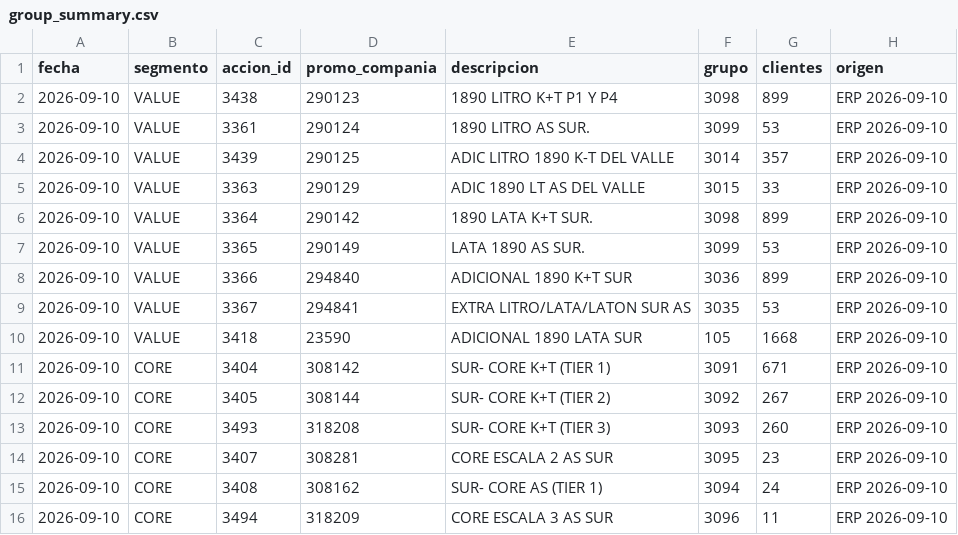
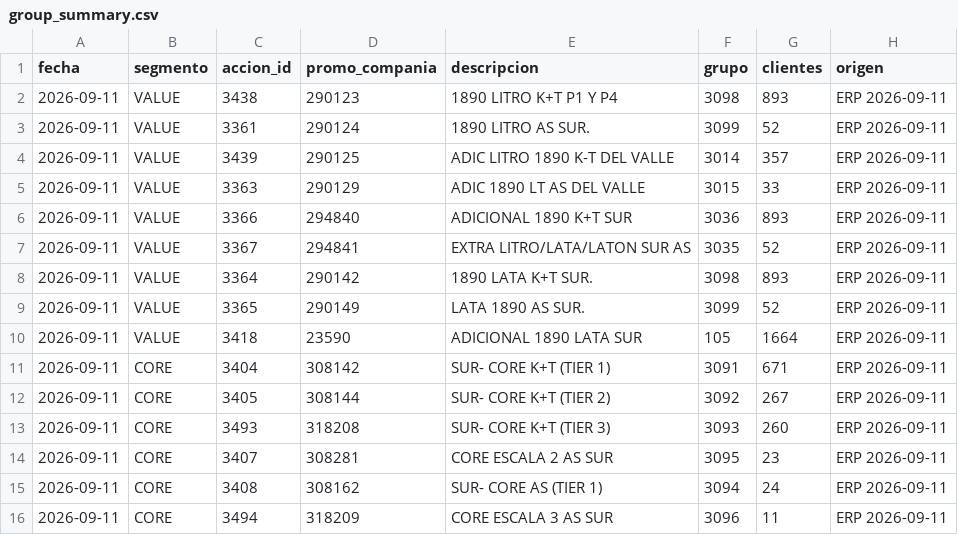
Before and after one commit to tomasddv/grupo-de-clientes-, a CSV file: trade_spend_dashboard/data/processed/group_summary.csv, drawn as a sheet.

```diff
--- a/trade_spend_dashboard/data/processed/group_summary.csv
+++ b/trade_spend_dashboard/data/processed/group_summary.csv
@@ -1,16 +1,16 @@
 fecha,segmento,accion_id,promo_compania,descripcion,grupo,clientes,origen
-2026-09-10,VALUE,3438,290123,1890 LITRO K+T P1 Y P4,3098,899,ERP 2026-09-10
-2026-09-10,VALUE,3361,290124,1890 LITRO AS SUR.,3099,53,ERP 2026-09-10
-2026-09-10,VALUE,3439,290125,ADIC LITRO 1890 K-T DEL VALLE,3014,357,ERP 2026-09-10
-2026-09-10,VALUE,3363,290129,ADIC 1890 LT AS DEL VALLE,3015,33,ERP 2026-09-10
-2026-09-10,VALUE,3364,290142,1890 LATA K+T SUR.,3098,899,ERP 2026-09-10
-2026-09-10,VALUE,3365,290149,LATA 1890 AS SUR.,3099,53,ERP 2026-09-10
-2026-09-10,VALUE,3366,294840,ADICIONAL 1890 K+T SUR,3036,899,ERP 2026-09-10
-2026-09-10,VALUE,3367,294841,EXTRA LITRO/LATA/LATON SUR AS,3035,53,ERP 2026-09-10
-2026-09-10,VALUE,3418,23590,ADICIONAL 1890 LATA SUR,105,1668,ERP 2026-09-10
-2026-09-10,CORE,3404,308142,SUR- CORE K+T (TIER 1),3091,671,ERP 2026-09-10
-2026-09-10,CORE,3405,308144,SUR- CORE K+T (TIER 2),3092,267,ERP 2026-09-10
-2026-09-10,CORE,3493,318208,SUR- CORE K+T (TIER 3),3093,260,ERP 2026-09-10
-2026-09-10,CORE,3407,308281,CORE ESCALA 2 AS SUR,3095,23,ERP 2026-09-10
-2026-09-10,CORE,3408,308162,SUR- CORE AS (TIER 1),3094,24,ERP 2026-09-10
-2026-09-10,CORE,3494,318209,CORE ESCALA 3 AS SUR,3096,11,ERP 2026-09-10
+2026-09-11,VALUE,3438,290123,1890 LITRO K+T P1 Y P4,3098,893,ERP 2026-09-11
+2026-09-11,VALUE,3361,290124,1890 LITRO AS SUR.,3099,52,ERP 2026-09-11
+2026-09-11,VALUE,3439,290125,ADIC LITRO 1890 K-T DEL VALLE,3014,357,ERP 2026-09-11
+2026-09-11,VALUE,3363,290129,ADIC 1890 LT AS DEL VALLE,3015,33,ERP 2026-09-11
+2026-09-11,VALUE,3366,294840,ADICIONAL 1890 K+T SUR,3036,893,ERP 2026-09-11
+2026-09-11,VALUE,3367,294841,EXTRA LITRO/LATA/LATON SUR AS,3035,52,ERP 2026-09-11
+2026-09-11,VALUE,3364,290142,1890 LATA K+T SUR.,3098,893,ERP 2026-09-11
+2026-09-11,VALUE,3365,290149,LATA 1890 AS SUR.,3099,52,ERP 2026-09-11
+2026-09-11,VALUE,3418,23590,ADICIONAL 1890 LATA SUR,105,1664,ERP 2026-09-11
+2026-09-11,CORE,3404,308142,SUR- CORE K+T (TIER 1),3091,671,ERP 2026-09-11
+2026-09-11,CORE,3405,308144,SUR- CORE K+T (TIER 2),3092,267,ERP 2026-09-11
+2026-09-11,CORE,3493,318208,SUR- CORE K+T (TIER 3),3093,260,ERP 2026-09-11
+2026-09-11,CORE,3407,308281,CORE ESCALA 2 AS SUR,3095,23,ERP 2026-09-11
+2026-09-11,CORE,3408,308162,SUR- CORE AS (TIER 1),3094,24,ERP 2026-09-11
+2026-09-11,CORE,3494,318209,CORE ESCALA 3 AS SUR,3096,11,ERP 2026-09-11
```
Also changed, not shown: trade_spend_dashboard/data/processed/client_percentages.csv, 1 other file.
